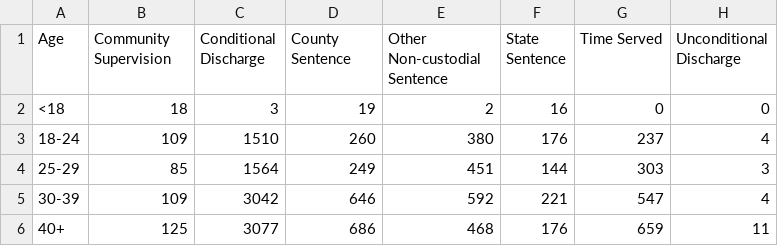
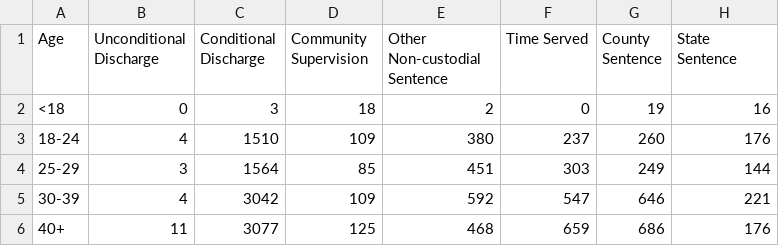
Before and after one commit to dstemenluc/Queens.dashboard, a CSV file: defendant_age_sentence.csv, drawn as a sheet; removed rows and columns are numbered as before the commit, all else as after; the diff names each change by its address in the sheet, - before the commit and + after, or states it on an @@ line.

```diff
--- a/defendant_age_sentence.csv
+++ b/defendant_age_sentence.csv
-column F (State Sentence), rows 2-6: 16 | 176 | 144 | 221 | 176
+column G (County Sentence), rows 2-6: 19 | 260 | 249 | 646 | 686
-B1: Community Supervision
+B1: Unconditional Discharge
-D1: County Sentence
+D1: Community Supervision
-H1: Unconditional Discharge
+H1: State Sentence
-B2 (Unconditional Discharge): 18
+B2 (Unconditional Discharge): 0
-D2 (Community Supervision): 19
+D2 (Community Supervision): 18
-H2 (State Sentence): 0
+H2 (State Sentence): 16
-B3 (Unconditional Discharge): 109
+B3 (Unconditional Discharge): 4
-D3 (Community Supervision): 260
+D3 (Community Supervision): 109
-H3 (State Sentence): 4
+H3 (State Sentence): 176
-B4 (Unconditional Discharge): 85
+B4 (Unconditional Discharge): 3
-D4 (Community Supervision): 249
+D4 (Community Supervision): 85
-H4 (State Sentence): 3
+H4 (State Sentence): 144
-B5 (Unconditional Discharge): 109
+B5 (Unconditional Discharge): 4
-D5 (Community Supervision): 646
+D5 (Community Supervision): 109
-H5 (State Sentence): 4
+H5 (State Sentence): 221
-B6 (Unconditional Discharge): 125
+B6 (Unconditional Discharge): 11
-D6 (Community Supervision): 686
+D6 (Community Supervision): 125
-H6 (State Sentence): 11
+H6 (State Sentence): 176
```
Also changed, not shown: charge_level_sentence.csv, defenant_gender_sentence.csv, 2 other files.
